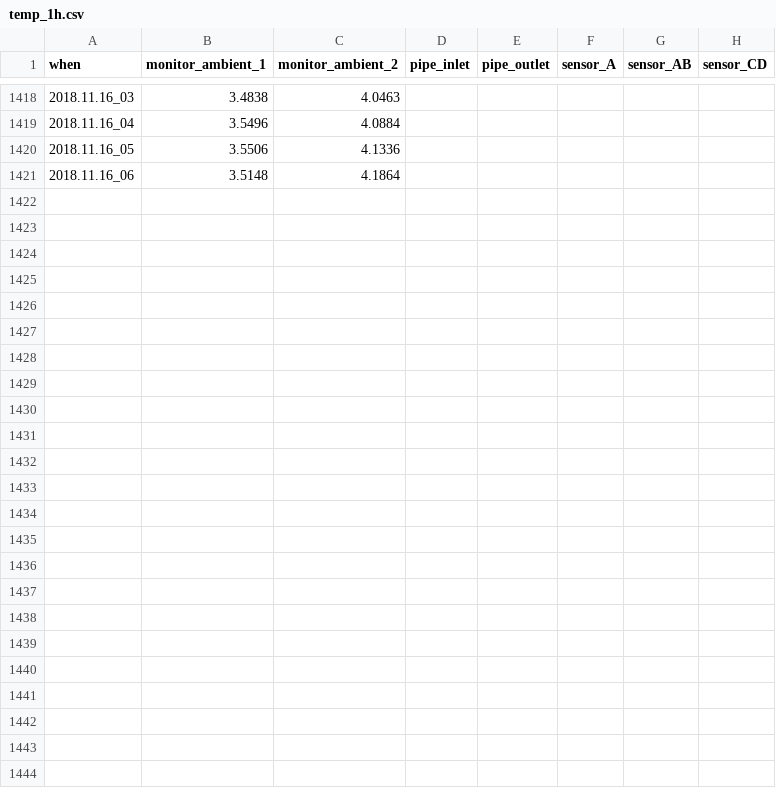
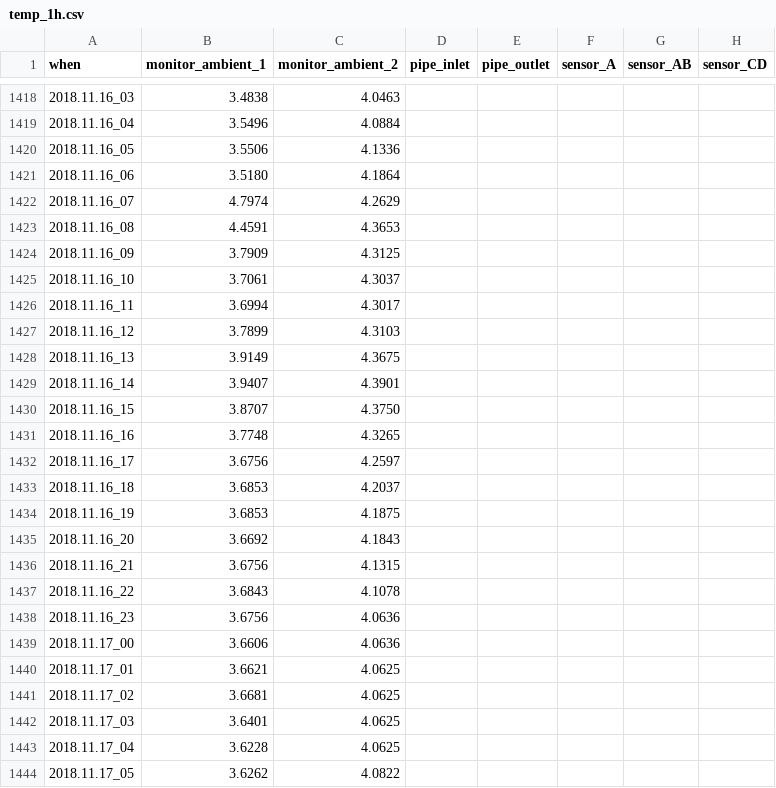
Before and after one commit to pgcrumley/MoundController, a CSV file: Data/temp_1h.csv, drawn as a sheet; only a part is shown, gaps mark what is left out; rows hold the shown columns only; the diff names each change by its address in the sheet, - before the commit and + after, or states it on an @@ line.

Commit message:
update data on Sat, Nov 17, 2018 05:56:02

```diff
--- a/Data/temp_1h.csv
+++ b/Data/temp_1h.csv
-B1421 (monitor_ambient_1): 3.5148
+B1421 (monitor_ambient_1): 3.5180
+row 1422: 2018.11.16_07 | 4.7974 | 4.2629
+row 1423: 2018.11.16_08 | 4.4591 | 4.3653
+row 1424: 2018.11.16_09 | 3.7909 | 4.3125
+row 1425: 2018.11.16_10 | 3.7061 | 4.3037
+row 1426: 2018.11.16_11 | 3.6994 | 4.3017
+row 1427: 2018.11.16_12 | 3.7899 | 4.3103
+row 1428: 2018.11.16_13 | 3.9149 | 4.3675
+row 1429: 2018.11.16_14 | 3.9407 | 4.3901
+row 1430: 2018.11.16_15 | 3.8707 | 4.3750
+row 1431: 2018.11.16_16 | 3.7748 | 4.3265
+row 1432: 2018.11.16_17 | 3.6756 | 4.2597
+row 1433: 2018.11.16_18 | 3.6853 | 4.2037
+row 1434: 2018.11.16_19 | 3.6853 | 4.1875
+row 1435: 2018.11.16_20 | 3.6692 | 4.1843
+row 1436: 2018.11.16_21 | 3.6756 | 4.1315
+row 1437: 2018.11.16_22 | 3.6843 | 4.1078
+row 1438: 2018.11.16_23 | 3.6756 | 4.0636
+row 1439: 2018.11.17_00 | 3.6606 | 4.0636
+row 1440: 2018.11.17_01 | 3.6621 | 4.0625
+row 1441: 2018.11.17_02 | 3.6681 | 4.0625
+row 1442: 2018.11.17_03 | 3.6401 | 4.0625
+row 1443: 2018.11.17_04 | 3.6228 | 4.0625
+row 1444: 2018.11.17_05 | 3.6262 | 4.0822
```
Also changed, not shown: Data/temp_1d.csv, 1 other file.
